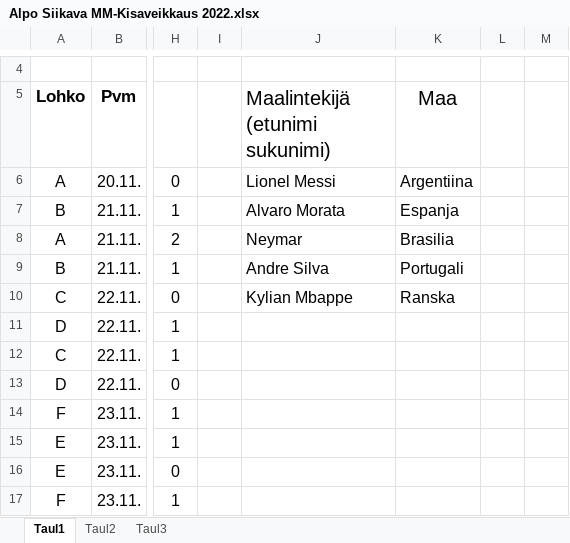
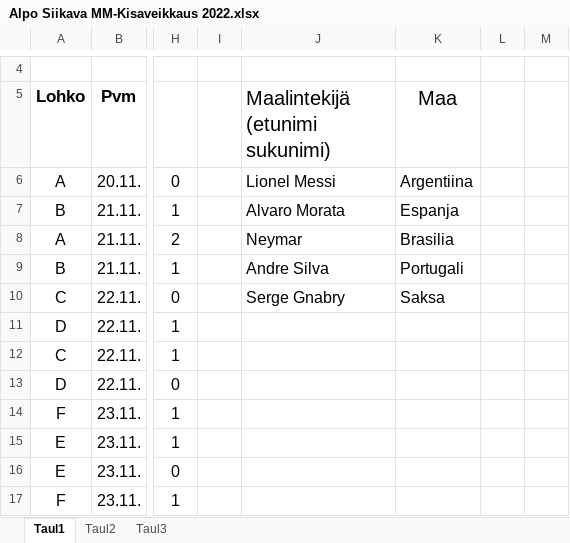
Before and after one commit to Pedusal/wc2022, an Excel workbook: Data/Alpo Siikava MM-Kisaveikkaus 2022.xlsx, sheet Taul1, drawn as a sheet; only a part is shown, gaps mark what is left out; values as stored, in another font and other column widths than the file's, no borders; the diff names each change by its address in the sheet, - before the commit and + after, or states it on an @@ line.

```diff
--- a/Data/Alpo Siikava MM-Kisaveikkaus 2022.xlsx (sheet Taul1)
+++ b/Data/Alpo Siikava MM-Kisaveikkaus 2022.xlsx (sheet Taul1)
-J10 (Maalintekijä (etunimi sukunimi)): Kylian Mbappe
+J10 (Maalintekijä (etunimi sukunimi)): Serge Gnabry
-K10 (Maa): Ranska
+K10 (Maa): Saksa
```
Also changed, not shown: Data/11oikearivi.xlsx, 7 other files.
